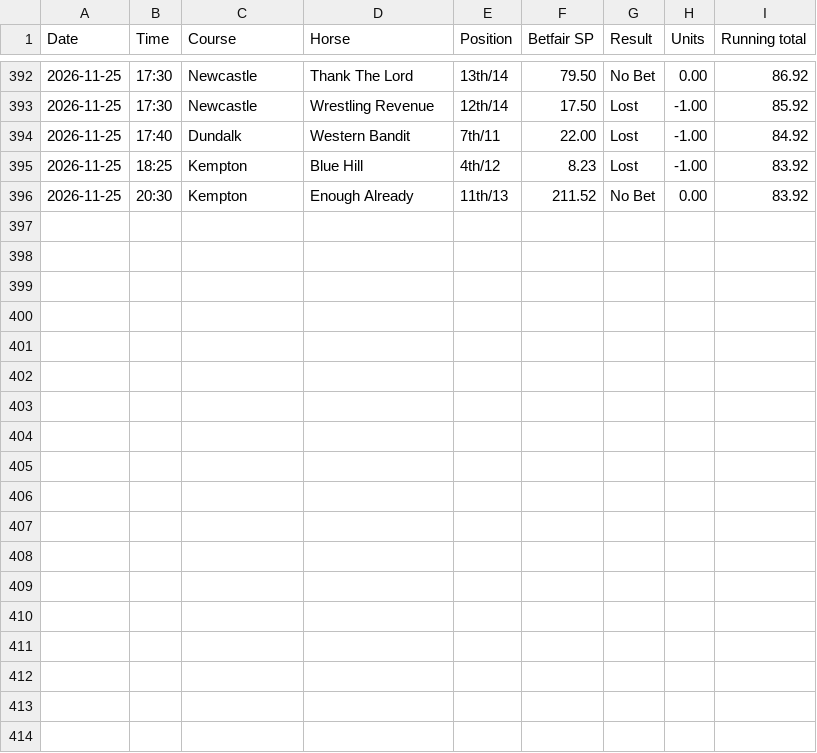
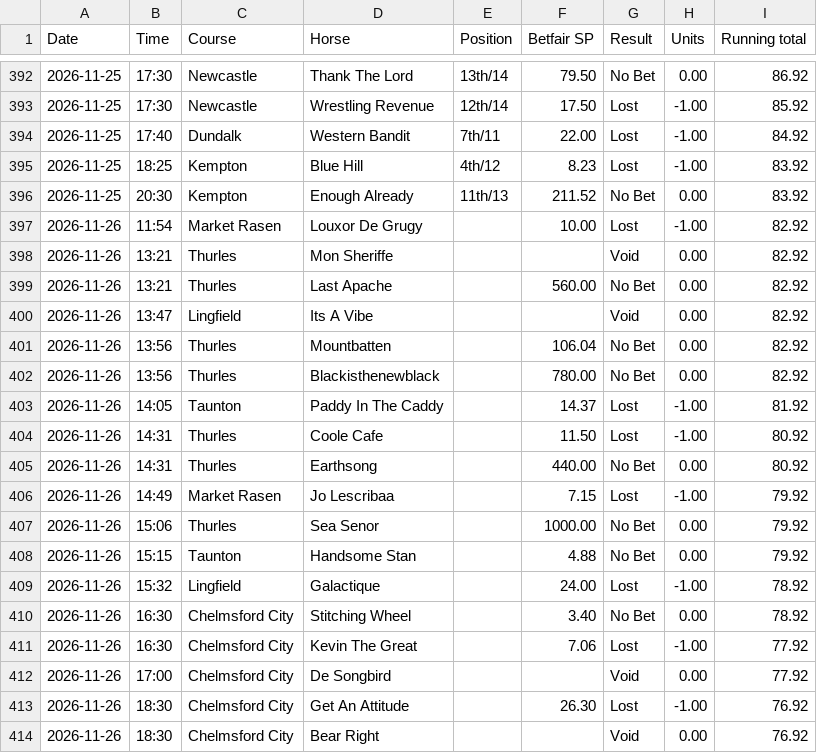
Before and after one commit to longshotsociety/long-shot-society, a CSV file: results.csv, drawn as a sheet; only a part is shown, gaps mark what is left out.

Commit message:
results 2026-11-26

```diff
--- a/results.csv
+++ b/results.csv
@@ -396 +396,19 @@ Date,Time,Course,Horse,Position,Betfair SP,Result,Units,Running total
 2026-11-25,20:30,Kempton,Enough Already,11th/13,211.52,No Bet,0.00,83.92
+2026-11-26,11:54,Market Rasen,Louxor De Grugy,,10.00,Lost,-1.00,82.92
+2026-11-26,13:21,Thurles,Mon Sheriffe,,,Void,0.00,82.92
+2026-11-26,13:21,Thurles,Last Apache,,560.00,No Bet,0.00,82.92
+2026-11-26,13:47,Lingfield,Its A Vibe,,,Void,0.00,82.92
+2026-11-26,13:56,Thurles,Mountbatten,,106.04,No Bet,0.00,82.92
+2026-11-26,13:56,Thurles,Blackisthenewblack,,780.00,No Bet,0.00,82.92
+2026-11-26,14:05,Taunton,Paddy In The Caddy,,14.37,Lost,-1.00,81.92
+2026-11-26,14:31,Thurles,Coole Cafe,,11.50,Lost,-1.00,80.92
+2026-11-26,14:31,Thurles,Earthsong,,440.00,No Bet,0.00,80.92
+2026-11-26,14:49,Market Rasen,Jo Lescribaa,,7.15,Lost,-1.00,79.92
+2026-11-26,15:06,Thurles,Sea Senor,,1000.00,No Bet,0.00,79.92
+2026-11-26,15:15,Taunton,Handsome Stan,,4.88,No Bet,0.00,79.92
+2026-11-26,15:32,Lingfield,Galactique,,24.00,Lost,-1.00,78.92
+2026-11-26,16:30,Chelmsford City,Stitching Wheel,,3.40,No Bet,0.00,78.92
+2026-11-26,16:30,Chelmsford City,Kevin The Great,,7.06,Lost,-1.00,77.92
+2026-11-26,17:00,Chelmsford City,De Songbird,,,Void,0.00,77.92
+2026-11-26,18:30,Chelmsford City,Get An Attitude,,26.30,Lost,-1.00,76.92
+2026-11-26,18:30,Chelmsford City,Bear Right,,,Void,0.00,76.92
```
Also changed, not shown: 1 other file.
